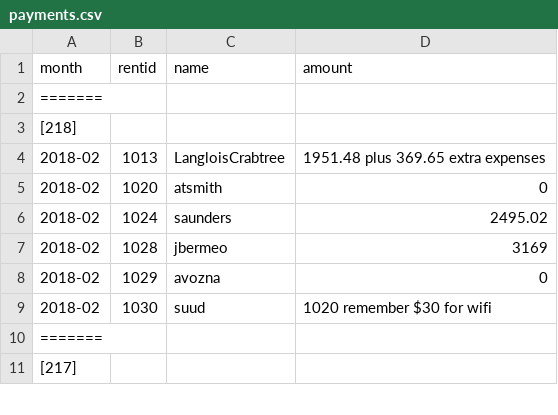
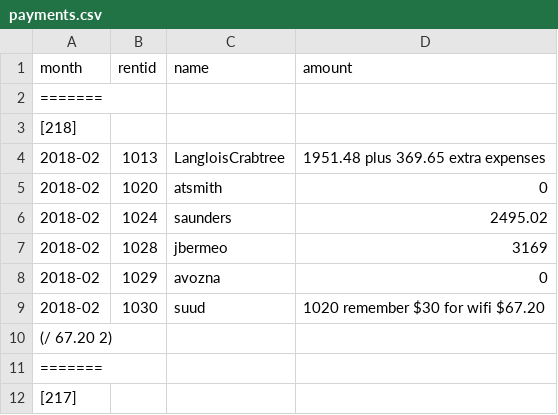
Before and after one commit to feideini/rbills, a CSV file: payments.csv, drawn as a sheet; only a part is shown.

```diff
--- a/payments.csv
+++ b/payments.csv
@@ -8,3 +8,4 @@ month,rentid,name,amount
 2018-02,1029,avozna,0
-2018-02,1030,suud,1020 remember $30 for wifi
+2018-02,1030,suud,1020 remember $30 for wifi $67.20
+(/ 67.20 2)
 =======,,,
```
Also changed, not shown: sbills.csv, stateItems.csv, 2 other files.
